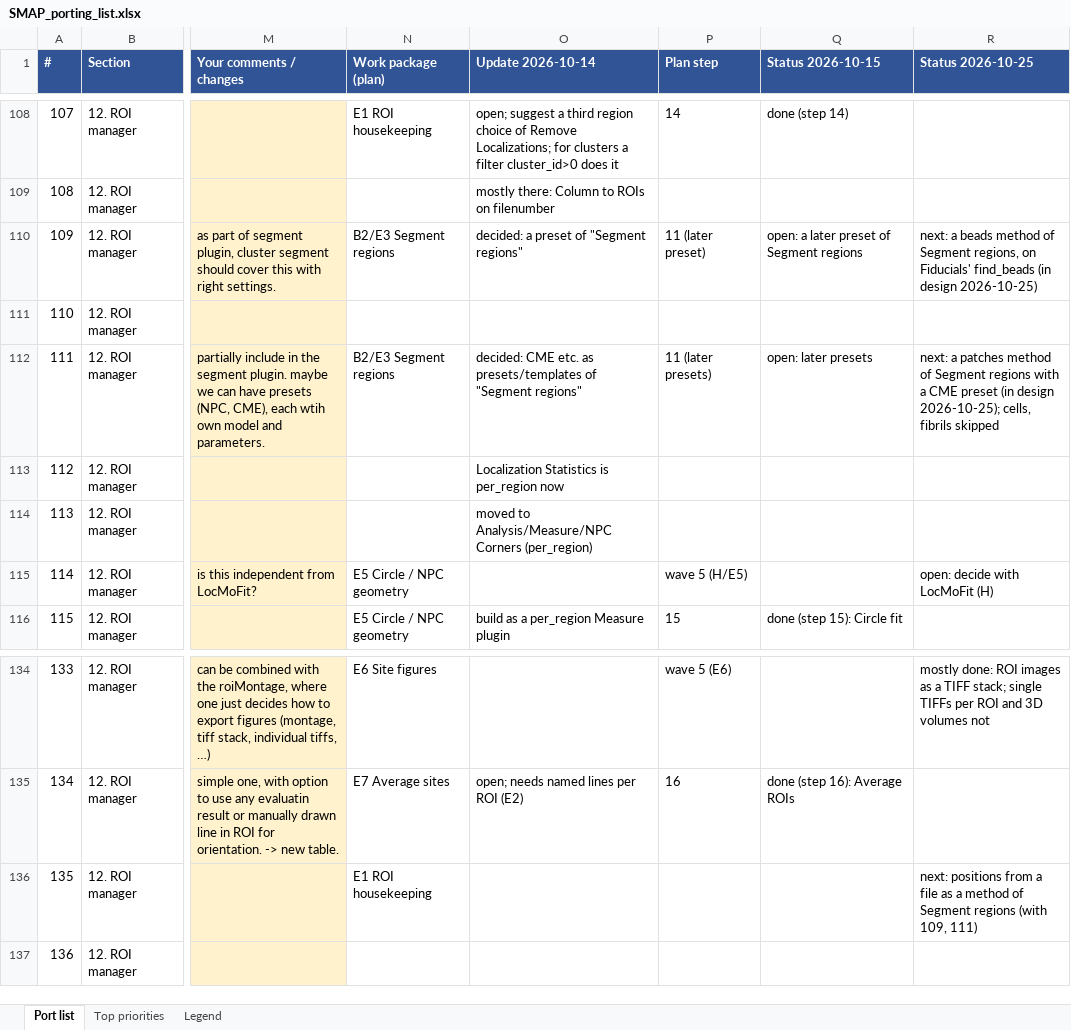
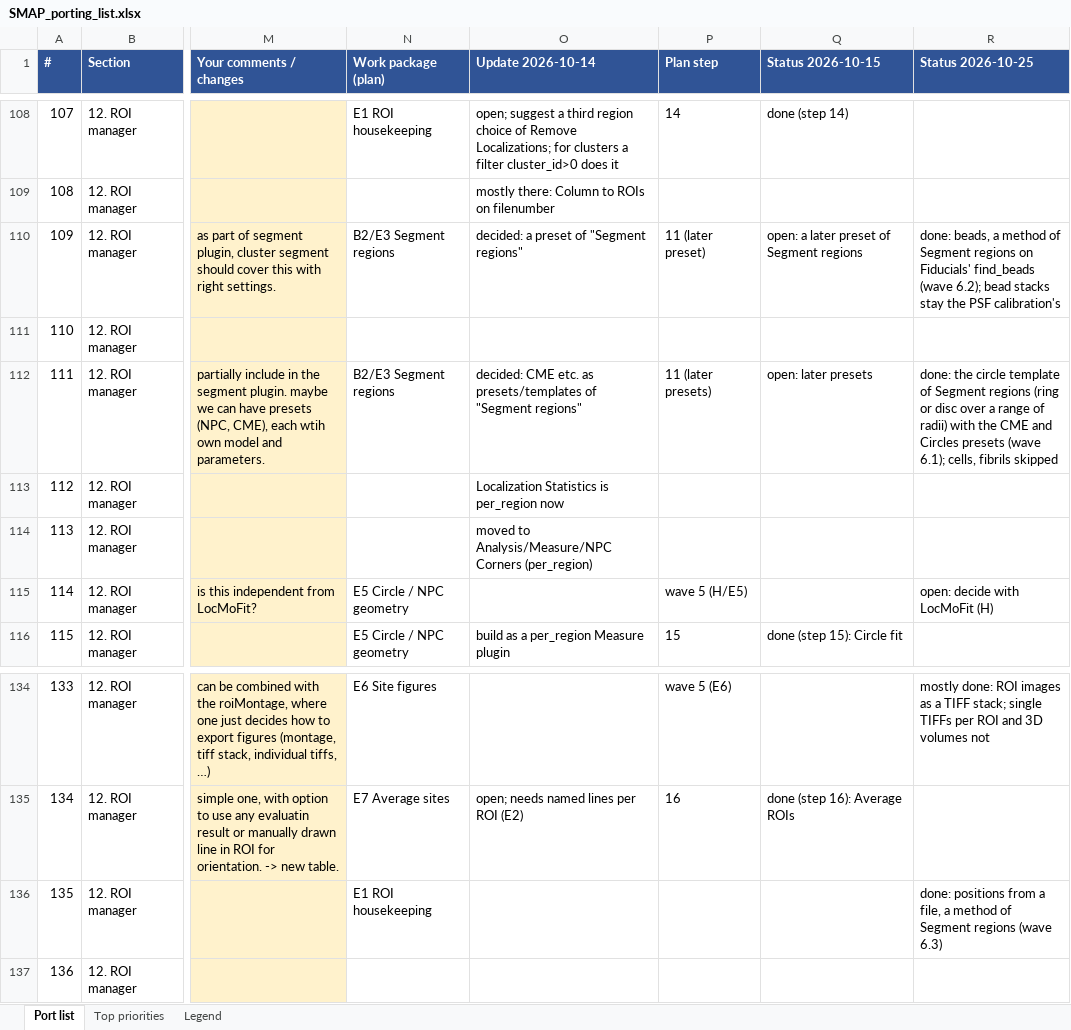
Before and after one commit to ries-lab/SMAPpy, an Excel workbook: docs/smap_porting/SMAP_porting_list.xlsx, sheet Port list, drawn as a sheet; only a part is shown, gaps mark what is left out; values as stored, in another font and other column widths than the file's, no borders; the diff names each change by its address in the sheet, - before the commit and + after, or states it on an @@ line.

```diff
--- a/docs/smap_porting/SMAP_porting_list.xlsx (sheet Port list)
+++ b/docs/smap_porting/SMAP_porting_list.xlsx (sheet Port list)
-R110 (Status 2026-10-25): next: a beads method of Segment regions, on Fiducials' find_beads (in design 2026-10-25)
+R110 (Status 2026-10-25): done: beads, a method of Segment regions on Fiducials' find_beads (wave 6.2); bead stacks stay the PSF calibration's
-R112 (Status 2026-10-25): next: a patches method of Segment regions with a CME preset (in design 2026-10-25); cells, fibrils…
+R112 (Status 2026-10-25): done: the circle template of Segment regions (ring or disc over a range of radii) with the CME and Circles presets (wave 6.1); cells, fibrils…
-R136 (Status 2026-10-25): next: positions from a file as a method of Segment regions (with 109, 111)
+R136 (Status 2026-10-25): done: positions from a file, a method of Segment regions (wave 6.3)
```
Also changed, not shown: 34 other files.
